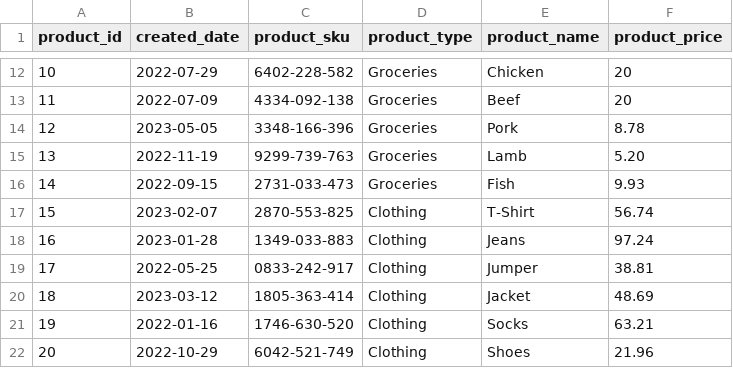
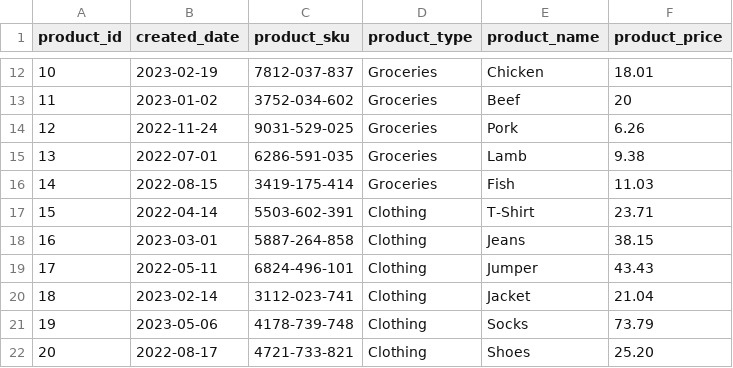
Before and after one commit to s-tlm/dbt-project, a CSV file: data/products.csv, drawn as a sheet; only a part is shown, gaps mark what is left out; the diff covers the shown part only.

```diff
--- a/data/products.csv
+++ b/data/products.csv
@@ -12,11 +12,11 @@ product_id,created_date,product_sku,product_type,product_name,product_price
-10,2022-07-29,6402-228-582,Groceries,Chicken,20
-11,2022-07-09,4334-092-138,Groceries,Beef,20
-12,2023-05-05,3348-166-396,Groceries,Pork,8.78
-13,2022-11-19,9299-739-763,Groceries,Lamb,5.20
-14,2022-09-15,2731-033-473,Groceries,Fish,9.93
-15,2023-02-07,2870-553-825,Clothing,T-Shirt,56.74
-16,2023-01-28,1349-033-883,Clothing,Jeans,97.24
-17,2022-05-25,0833-242-917,Clothing,Jumper,38.81
-18,2023-03-12,1805-363-414,Clothing,Jacket,48.69
-19,2022-01-16,1746-630-520,Clothing,Socks,63.21
-20,2022-10-29,6042-521-749,Clothing,Shoes,21.96
+10,2023-02-19,7812-037-837,Groceries,Chicken,18.01
+11,2023-01-02,3752-034-602,Groceries,Beef,20
+12,2022-11-24,9031-529-025,Groceries,Pork,6.26
+13,2022-07-01,6286-591-035,Groceries,Lamb,9.38
+14,2022-08-15,3419-175-414,Groceries,Fish,11.03
+15,2022-04-14,5503-602-391,Clothing,T-Shirt,23.71
+16,2023-03-01,5887-264-858,Clothing,Jeans,38.15
+17,2022-05-11,6824-496-101,Clothing,Jumper,43.43
+18,2023-02-14,3112-023-741,Clothing,Jacket,21.04
+19,2023-05-06,4178-739-748,Clothing,Socks,73.79
+20,2022-08-17,4721-733-821,Clothing,Shoes,25.20
```
Also changed, not shown: 117 edited cells elsewhere in this file, data/billing.csv, 14 other files.
